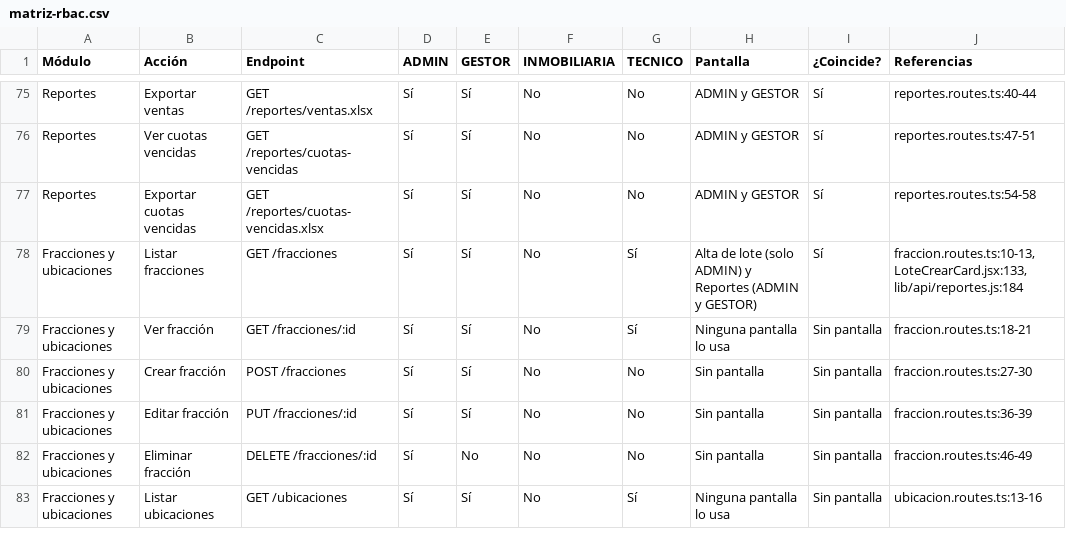
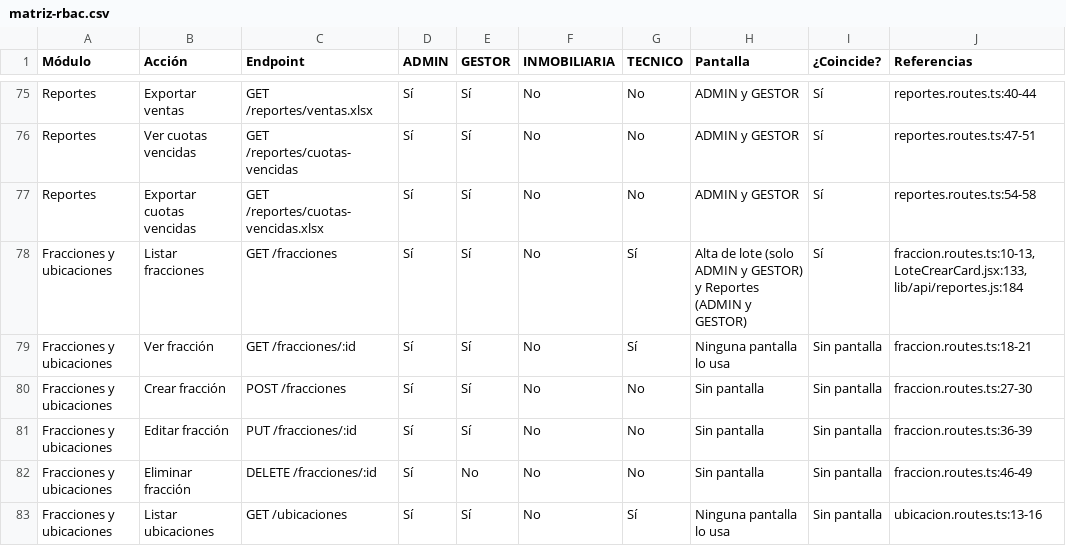
Before and after one commit to La-Federala-UTN-FRLP/Club-La-Federala, a CSV file: docs/qa/resultados/matriz-rbac.csv, drawn as a sheet; only a part is shown, gaps mark what is left out.

Commit message:
docs(rbac): alinea el csv de fracciones con la matriz y atribuye al equipo la decision de la ai-034

```diff
--- a/docs/qa/resultados/matriz-rbac.csv
+++ b/docs/qa/resultados/matriz-rbac.csv
@@ -77,3 +77,3 @@ Reportes;Ver cuotas vencidas;GET /reportes/cuotas-vencidas;Sí;Sí;No;No;ADMIN y
 Reportes;Exportar cuotas vencidas;GET /reportes/cuotas-vencidas.xlsx;Sí;Sí;No;No;ADMIN y GESTOR;Sí;reportes.routes.ts:54-58
-Fracciones y ubicaciones;Listar fracciones;GET /fracciones;Sí;Sí;No;Sí;Alta de lote (solo ADMIN) y Reportes (ADMIN y GESTOR);Sí;fraccion.routes.ts:10-13, LoteCrearCard.jsx:133, lib/api/reportes.js:184
+Fracciones y ubicaciones;Listar fracciones;GET /fracciones;Sí;Sí;No;Sí;Alta de lote (solo ADMIN y GESTOR) y Reportes (ADMIN y GESTOR);Sí;fraccion.routes.ts:10-13, LoteCrearCard.jsx:133, lib/api/reportes.js:184
 Fracciones y ubicaciones;Ver fracción;GET /fracciones/:id;Sí;Sí;No;Sí;Ninguna pantalla lo usa;Sin pantalla;fraccion.routes.ts:18-21
```
Also changed, not shown: 1 other file.
